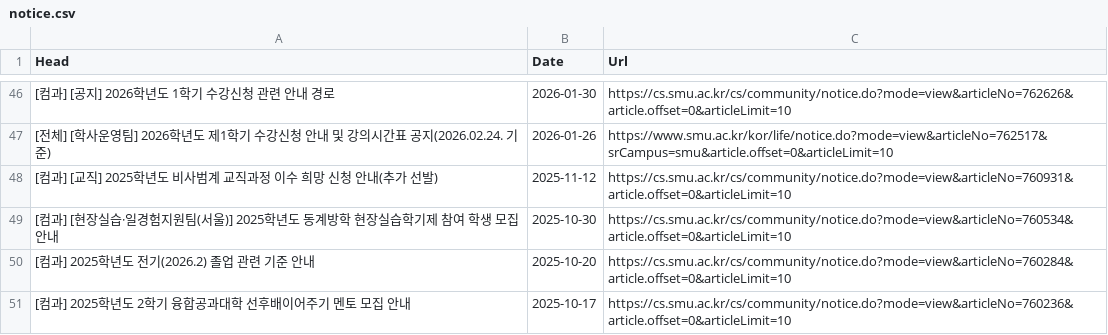
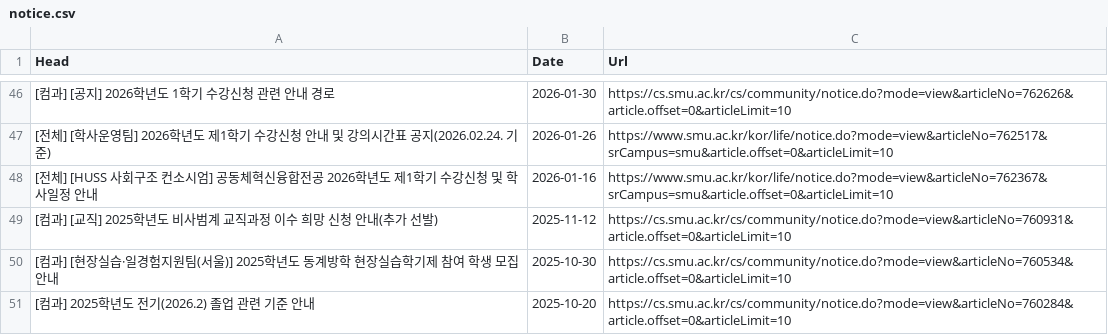
Before and after one commit to sondg921/SMU_Notice, a CSV file: notice.csv, drawn as a sheet; only a part is shown, gaps mark what is left out; the shorter side is filled out with more unchanged rows.

```diff
--- a/notice.csv
+++ b/notice.csv
@@ -47,2 +47,3 @@
 [전체] [학사운영팀] 2026학년도 제1학기 수강신청 안내 및 강의시간표 공지(2026.02.24. 기준),2026-01-26,https://www.smu.ac.kr/kor/life/notice.do?mode=view&articleNo=762517&srCampus=smu&article.offset=0&articleLimit=10
+[전체] [HUSS 사회구조 컨소시엄] 공동체혁신융합전공 2026학년도 제1학기 수강신청 및 학사일정 안내,2026-01-16,https://www.smu.ac.kr/kor/life/notice.do?mode=view&articleNo=762367&srCampus=smu&article.offset=0&articleLimit=10
 [컴과] [교직] 2025학년도 비사범계 교직과정 이수 희망 신청 안내(추가 선발),2025-11-12,https://cs.smu.ac.kr/cs/community/notice.do?mode=view&articleNo=760931&article.offset=0&articleLimit=10
```
Also changed, not shown: 1 other file.
